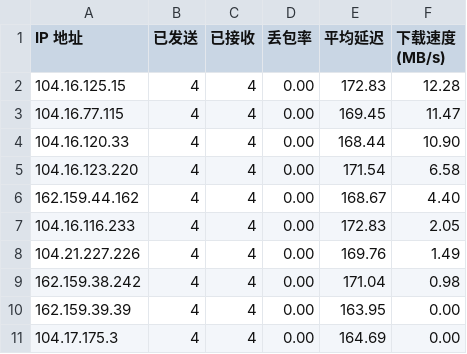
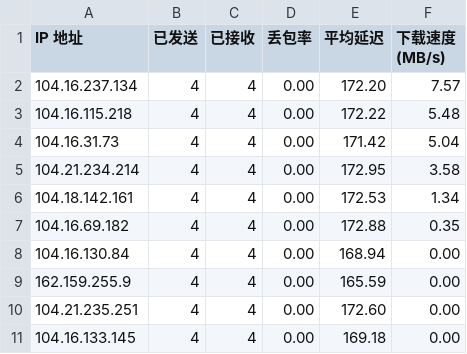
Before and after one commit to kumatt/WorkerVless2sub, a CSV file: result.csv, drawn as a sheet.

Commit message:
Update result.csv

```diff
--- a/result.csv
+++ b/result.csv
@@ -1,11 +1,11 @@
 IP 地址,已发送,已接收,丢包率,平均延迟,下载速度 (MB/s)
-104.16.125.15,4,4,0.00,172.83,12.28
-104.16.77.115,4,4,0.00,169.45,11.47
-104.16.120.33,4,4,0.00,168.44,10.90
-104.16.123.220,4,4,0.00,171.54,6.58
-162.159.44.162,4,4,0.00,168.67,4.40
-104.16.116.233,4,4,0.00,172.83,2.05
-104.21.227.226,4,4,0.00,169.76,1.49
-162.159.38.242,4,4,0.00,171.04,0.98
-162.159.39.39,4,4,0.00,163.95,0.00
-104.17.175.3,4,4,0.00,164.69,0.00
+104.16.237.134,4,4,0.00,172.20,7.57
+104.16.115.218,4,4,0.00,172.22,5.48
+104.16.31.73,4,4,0.00,171.42,5.04
+104.21.234.214,4,4,0.00,172.95,3.58
+104.18.142.161,4,4,0.00,172.53,1.34
+104.16.69.182,4,4,0.00,172.88,0.35
+104.16.130.84,4,4,0.00,168.94,0.00
+162.159.255.9,4,4,0.00,165.59,0.00
+104.21.235.251,4,4,0.00,172.60,0.00
+104.16.133.145,4,4,0.00,169.18,0.00
```
